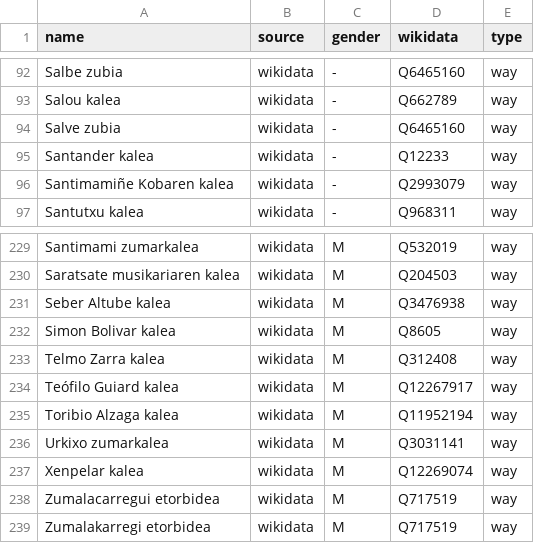
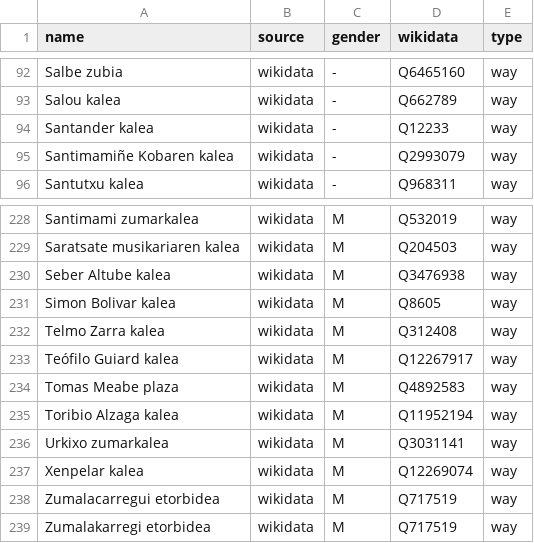
Before and after one commit to EqualStreetNames/equalstreetnames-bilbao, a CSV file: data/gender.csv, drawn as a sheet; only a part is shown, gaps mark what is left out; removed rows and columns are numbered as before the commit, all else as after; the diff names each change by its address in the sheet, - before the commit and + after, or states it on an @@ line.

```diff
--- a/data/gender.csv
+++ b/data/gender.csv
-row 94: Salve zubia | wikidata | - | Q6465160 | way
+row 234: Tomas Meabe plaza | wikidata | M | Q4892583 | way
```
Also changed, not shown: data/other.csv, 3 other files.
